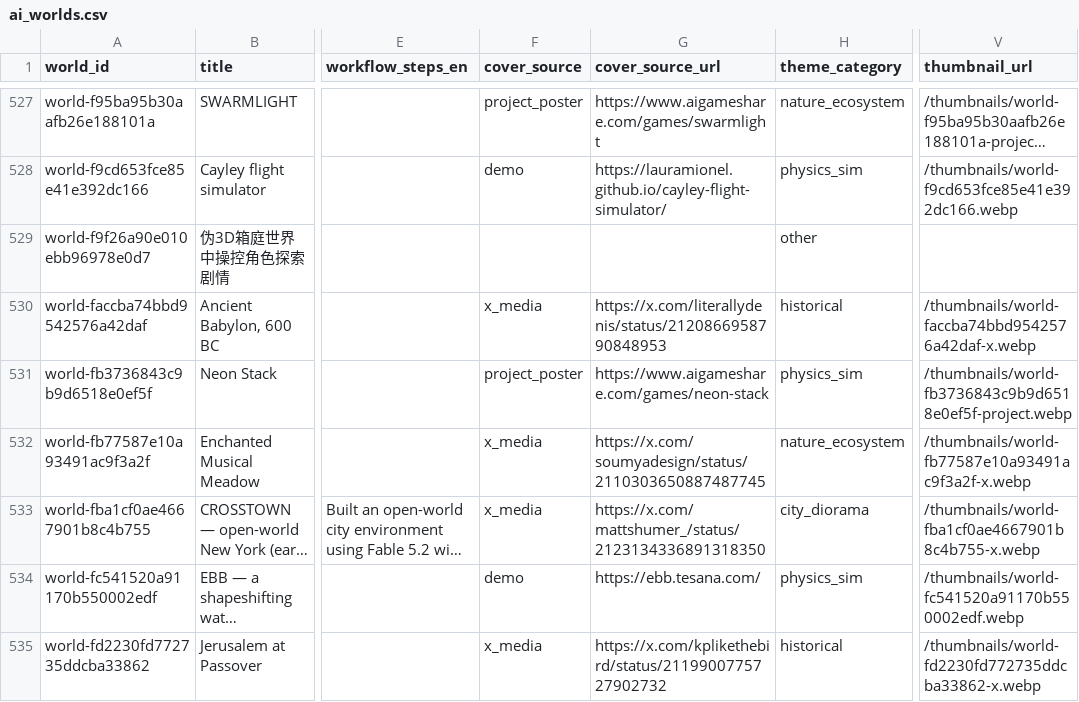
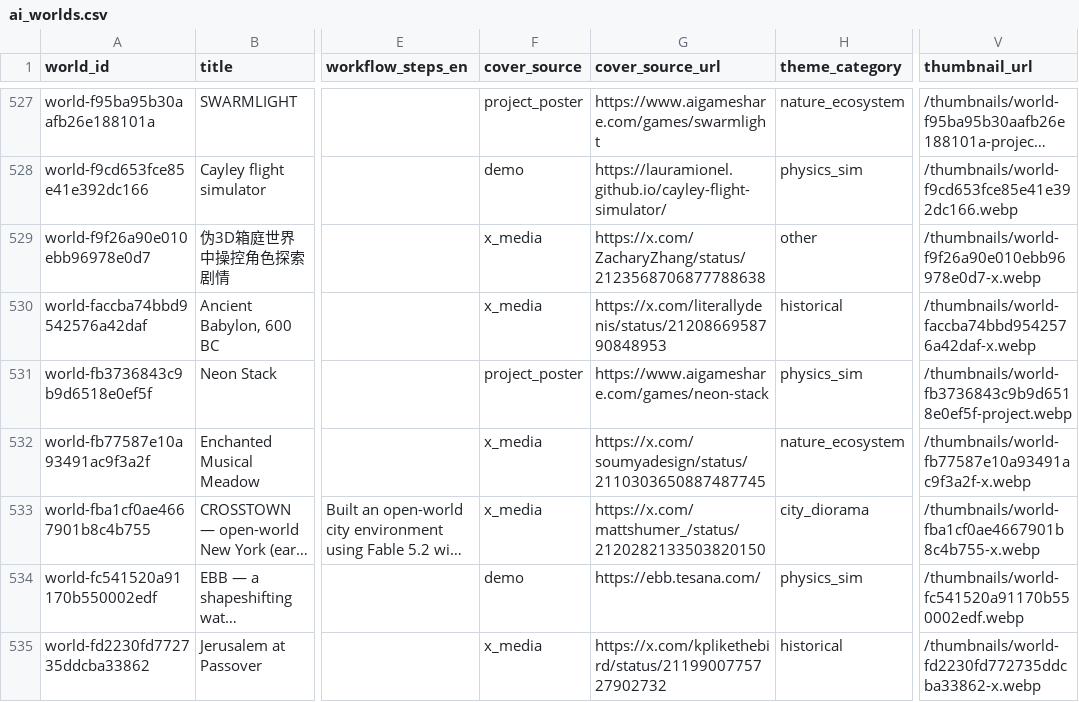
Before and after one commit to ZeshenTian/ai-worlds-tracker, a CSV file: data/exports/ai_worlds.csv, drawn as a sheet; only a part is shown, gaps mark what is left out; long unchanged cells end in …; the diff covers the shown part only; the diff names each change by its address in the sheet, - before the commit and + after, or states it on an @@ line.

```diff
--- a/data/exports/ai_worlds.csv
+++ b/data/exports/ai_worlds.csv
-F529 (cover_source): (empty)
+F529 (cover_source): x_media
-G529 (cover_source_url): (empty)
+G529 (cover_source_url): https://x.com/ZacharyZhang/status/2123568706877788638
-V529 (thumbnail_url): (empty)
+V529 (thumbnail_url): /thumbnails/world-f9f26a90e010ebb96978e0d7-x.webp
-G533 (cover_source_url): https://x.com/mattshumer_/status/2123134336891318350
+G533 (cover_source_url): https://x.com/mattshumer_/status/2120282133503820150
```
Also changed, not shown: 48 edited cells elsewhere in this file, 57 other files.
